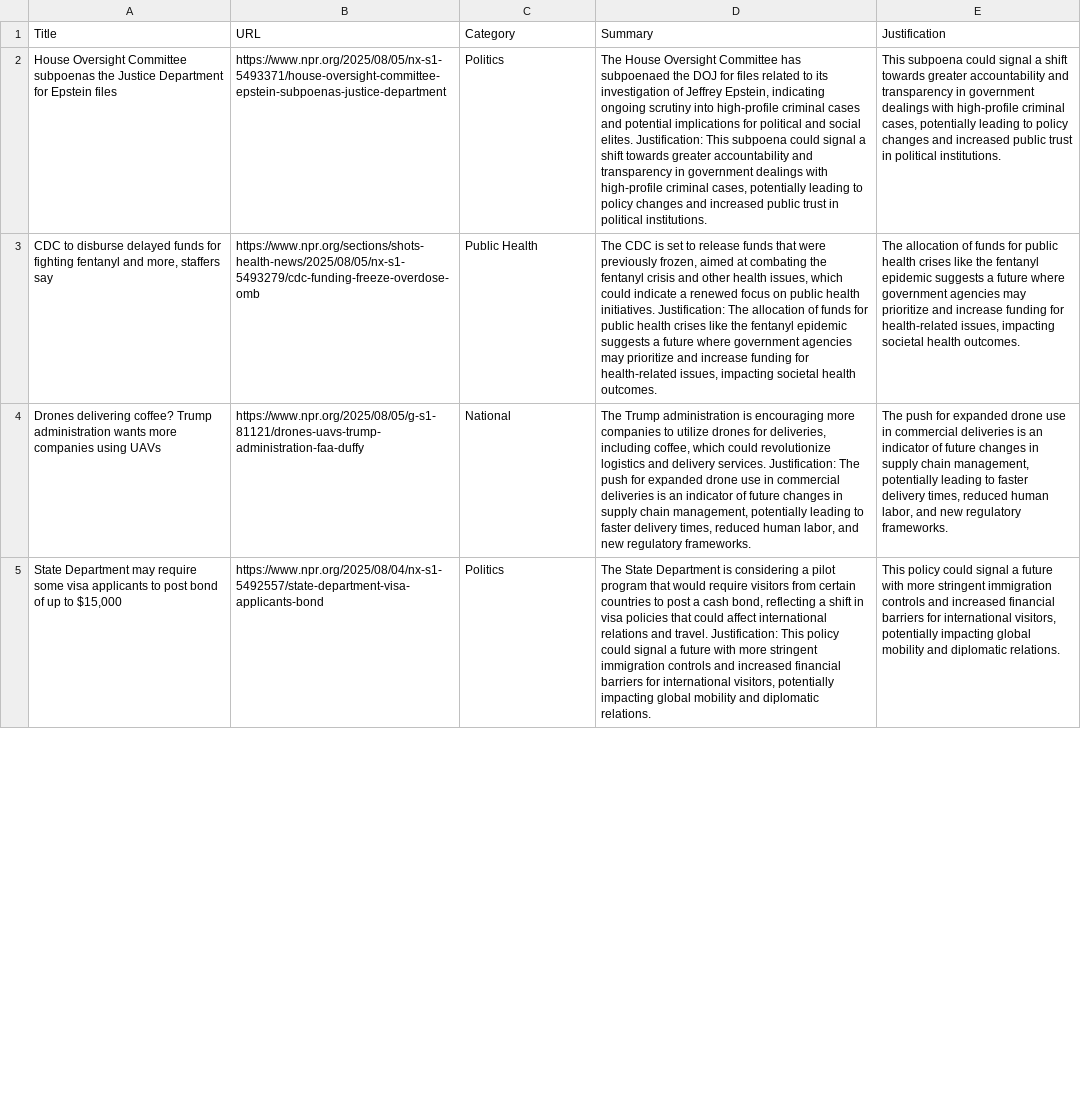
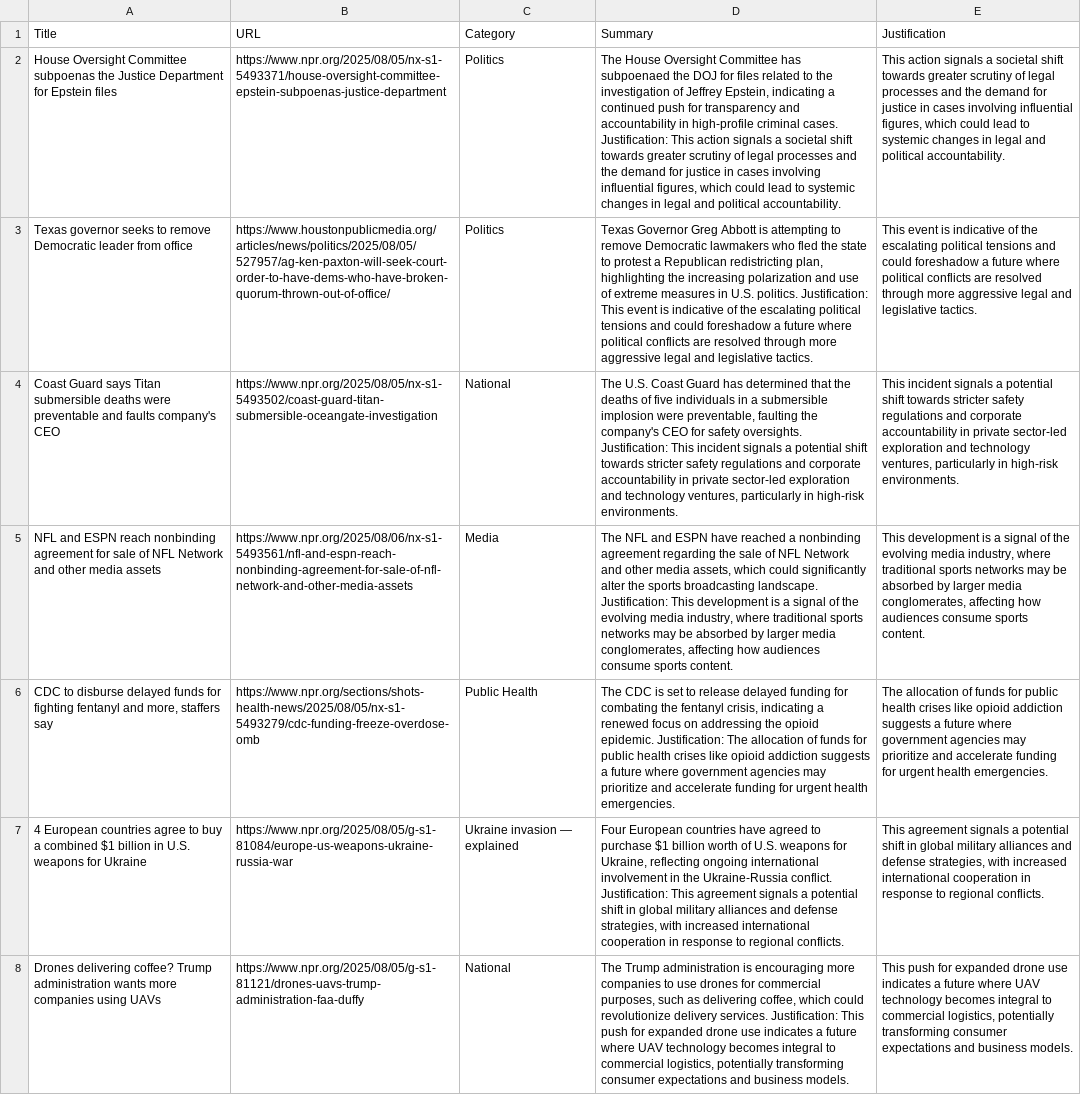
Before and after one commit to SFT-Aero/AI_agent_team, a CSV file: general_signals.csv, drawn as a sheet; only a part is shown; removed rows and columns are numbered as before the commit, all else as after; the diff covers the shown part only; the diff names each change by its address in the sheet, - before the commit and + after, or states it on an @@ line.

```diff
--- a/general_signals.csv
+++ b/general_signals.csv
-D2 (Summary): …related to its investigation of Jeffrey Epstein, indicating ongoing scrutiny into high-profile criminal cases and potential implications for political and social elites. Justification: This subpoena could signal a shift towards greater accountability and transparency in government dealings with high-profile criminal cases, potentially leading to policy changes and increased public trust in political institutions.
+D2 (Summary): …related to the investigation of Jeffrey Epstein, indicating a continued push for transparency and accountability in high-profile criminal cases. Justification: This action signals a societal shift towards greater scrutiny of legal processes and the demand for justice in cases involving influential figures, which could lead to systemic changes in legal and political accountability.
-E2 (Justification): This subpoena could signal a shift towards greater accountability and transparency in government dealings with high-profile criminal cases, potentially leading to policy changes and increased public trust in political institutions.
+E2 (Justification): This action signals a societal shift towards greater scrutiny of legal processes and the demand for justice in cases involving influential figures, which could lead to systemic changes in legal and political accountability.
+row 3: Texas governor seeks to remove Democratic leader from office | https://www.houstonpublicmedia.org/articles/news/politics/2025/08/05/527957/ag-ken-paxton-will-seek-court-order-to-have-dems-who-have-broken-quorum-thrown-out-of-office/ | Politics | Texas Governor Greg Abbott is attempting to remove Democratic lawmakers who fled the state to protest a Republican redistricting plan, highlighting the increasing polarization and use of extreme measures in U.S. politics. Justification: This event is indicative of the escalating political tensions and could foreshadow a future where political conflicts are resolved through more aggressive legal and legislative tactics. | This event is indicative of the escalating political tensions and could foreshadow a future where political conflicts are resolved through more aggressive legal and legislative tactics.
+row 4: Coast Guard says Titan submersible deaths were preventable and faults company's CEO | https://www.npr.org/2025/08/05/nx-s1-5493502/coast-guard-titan-submersible-oceangate-investigation | National | The U.S. Coast Guard has determined that the deaths of five individuals in a submersible implosion were preventable, faulting the company's CEO for safety oversights. Justification: This incident signals a potential shift towards stricter safety regulations and corporate accountability in private sector-led exploration and technology ventures, particularly in high-risk environments. | This incident signals a potential shift towards stricter safety regulations and corporate accountability in private sector-led exploration and technology ventures, particularly in high-risk environments.
+row 5: NFL and ESPN reach nonbinding agreement for sale of NFL Network and other media assets | https://www.npr.org/2025/08/06/nx-s1-5493561/nfl-and-espn-reach-nonbinding-agreement-for-sale-of-nfl-network-and-other-media-assets | Media | The NFL and ESPN have reached a nonbinding agreement regarding the sale of NFL Network and other media assets, which could significantly alter the sports broadcasting landscape. Justification: This development is a signal of the evolving media industry, where traditional sports networks may be absorbed by larger media conglomerates, affecting how audiences consume sports content. | This development is a signal of the evolving media industry, where traditional sports networks may be absorbed by larger media conglomerates, affecting how audiences consume sports content.
-D6 (Summary): …to release funds that were previously frozen, aimed at combating the fentanyl crisis and other health issues, which could indicate a renewed focus on public health initiatives. Justification: The allocation of funds for public health crises like the fentanyl epidemic suggests a future where government agencies may prioritize and increase funding for health-related issues, impacting societal health outcomes.
+D6 (Summary): …to release delayed funding for combating the fentanyl crisis, indicating a renewed focus on addressing the opioid epidemic. Justification: The allocation of funds for public health crises like opioid addiction suggests a future where government agencies may prioritize and accelerate funding for urgent health emergencies.
-E6 (Justification): …crises like the fentanyl epidemic suggests a future where government agencies may prioritize and increase funding for health-related issues, impacting societal health outcomes.
+E6 (Justification): …crises like opioid addiction suggests a future where government agencies may prioritize and accelerate funding for urgent health emergencies.
+row 7: 4 European countries agree to buy a combined $1 billion in U.S. weapons for Ukraine | https://www.npr.org/2025/08/05/g-s1-81084/europe-us-weapons-ukraine-russia-war | Ukraine invasion — explained | Four European countries have agreed to purchase $1 billion worth of U.S. weapons for Ukraine, reflecting ongoing international involvement in the Ukraine-Russia conflict. Justification: This agreement signals a potential shift in global military alliances and defense strategies, with increased international cooperation in response to regional conflicts. | This agreement signals a potential shift in global military alliances and defense strategies, with increased international cooperation in response to regional conflicts.
-D8 (Summary): …companies to utilize drones for deliveries, including coffee, which could revolutionize logistics and delivery services. Justification: The push for expanded drone use in commercial deliveries is an indicator of future changes in supply chain management, potentially leading to faster delivery times, reduced human labor, and new regulatory frameworks.
+D8 (Summary): …companies to use drones for commercial purposes, such as delivering coffee, which could revolutionize delivery services. Justification: This push for expanded drone use indicates a future where UAV technology becomes integral to commercial logistics, potentially transforming consumer expectations and business models.
-E8 (Justification): The push for expanded drone use in commercial deliveries is an indicator of future changes in supply chain management, potentially leading to faster delivery times, reduced human labor, and new regulatory frameworks.
+E8 (Justification): This push for expanded drone use indicates a future where UAV technology becomes integral to commercial logistics, potentially transforming consumer expectations and business models.
-row 5: State Department may require some visa applicants to post bond of up to $15,000 | https://www.npr.org/2025/08/04/nx-s1-5492557/state-department-visa-applicants-bond | Politics | The State Department is considering a pilot program that would require visitors from certain countries to post a cash bond, reflecting a shift in visa policies that could affect international relations and travel. Justification: This policy could signal a future with more stringent immigration controls and increased financial barriers for international visitors, potentially impacting global mobility and diplomatic relations. | This policy could signal a future with more stringent immigration controls and increased financial barriers for international visitors, potentially impacting global mobility and diplomatic relations.
```
Also changed, not shown: 2 added rows, 5 removed rows and 2 edited cells elsewhere in this file, economic_signals.csv, scraped_articles.csv.
